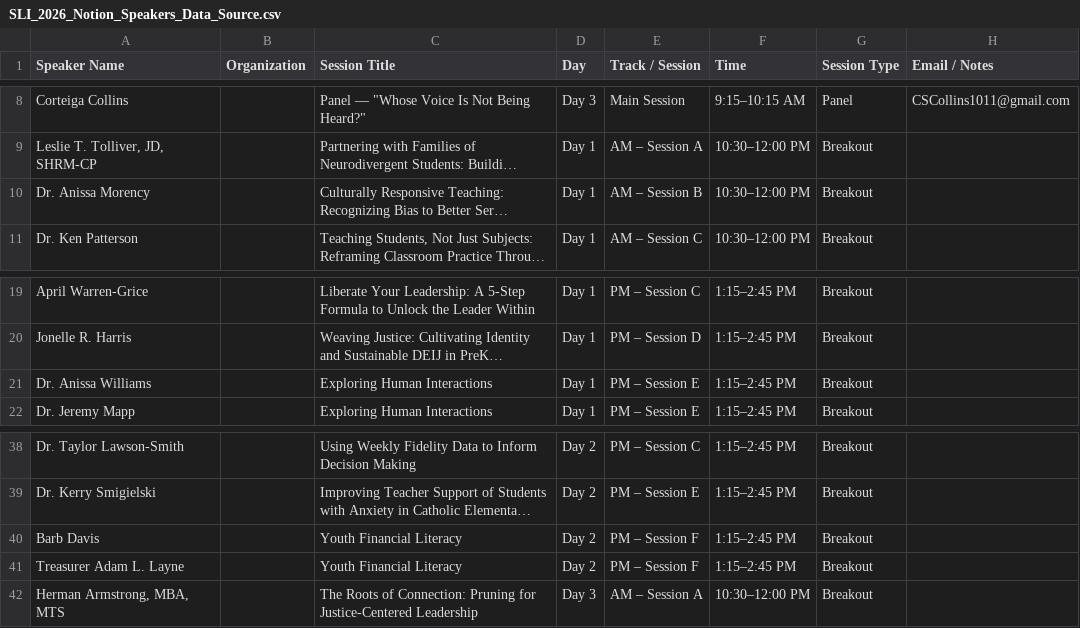
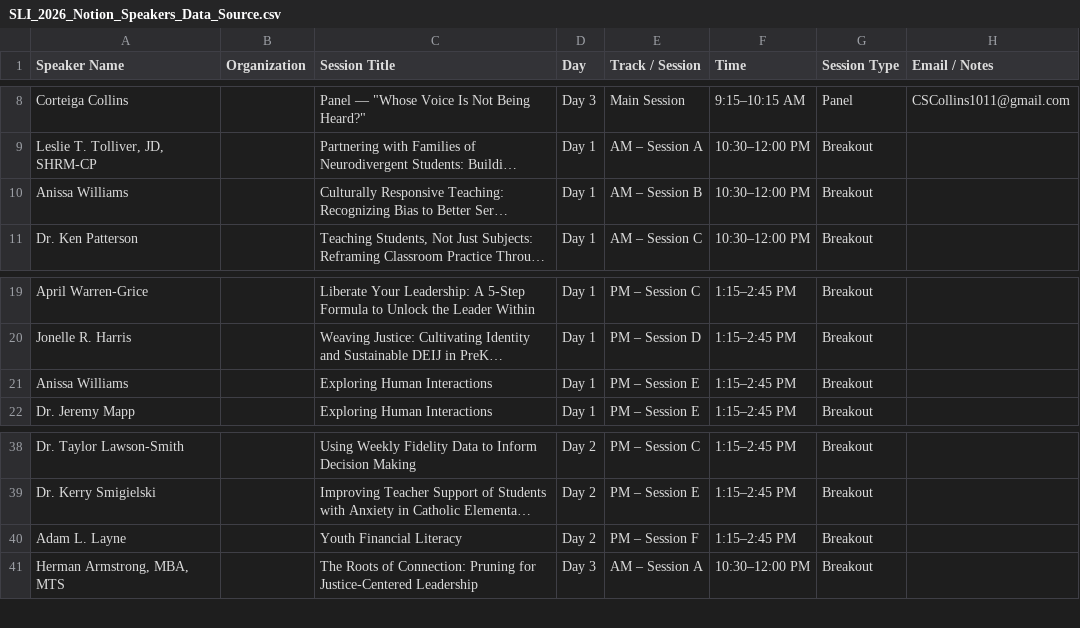
Before and after one commit to slu-entrepreneurship/scale-conference, a CSV file: SLI_2026_Notion_Speakers_Data_Source.csv, drawn as a sheet; only a part is shown, gaps mark what is left out; long unchanged cells end in …; removed rows and columns are numbered as before the commit, all else as after; the diff names each change by its address in the sheet, - before the commit and + after, or states it on an @@ line.

```diff
--- a/SLI_2026_Notion_Speakers_Data_Source.csv
+++ b/SLI_2026_Notion_Speakers_Data_Source.csv
-A10 (Speaker Name): Dr. Anissa Morency
+A10 (Speaker Name): Anissa Williams
-A21 (Speaker Name): Dr. Anissa Williams
+A21 (Speaker Name): Anissa Williams
-row 40: Barb Davis |  | Youth Financial Literacy | Day 2 | PM – Session F | 1:15–2:45 PM | Breakout
-A40 (Speaker Name): Treasurer Adam L. Layne
+A40 (Speaker Name): Adam L. Layne
```
Also changed, not shown: SLI_2026_Notion_Data_Source.csv, data/day1_sessions.csv, 36 other files.
